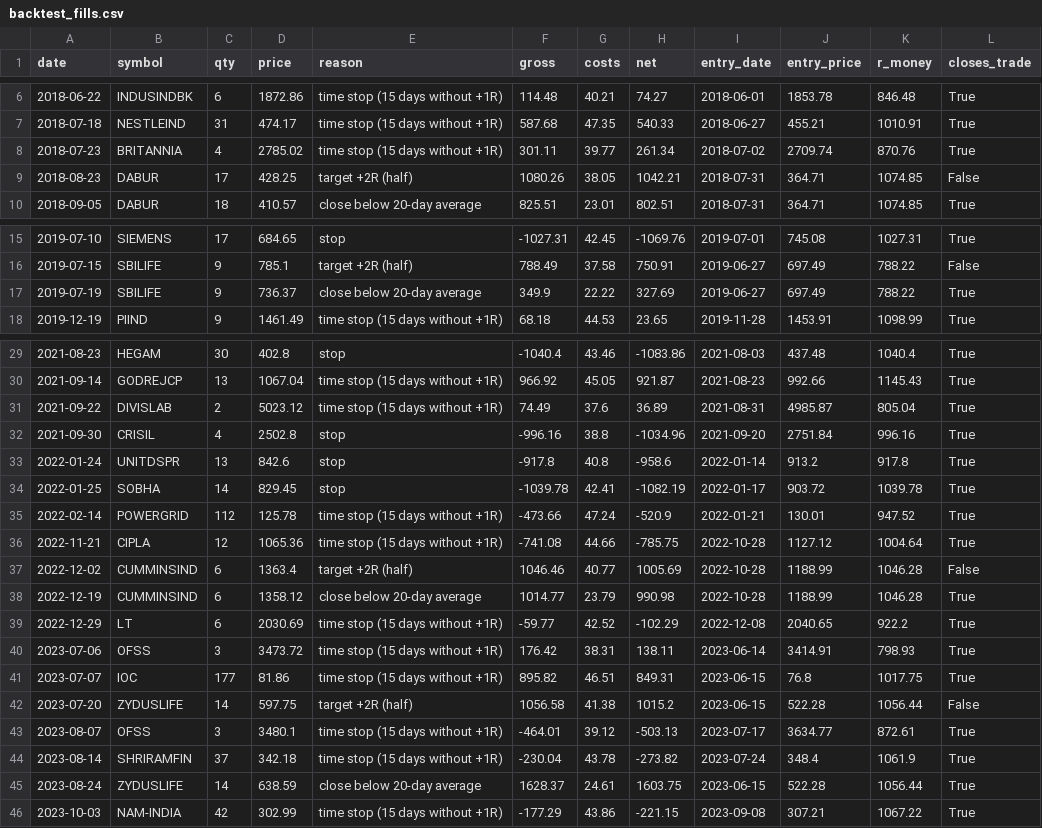
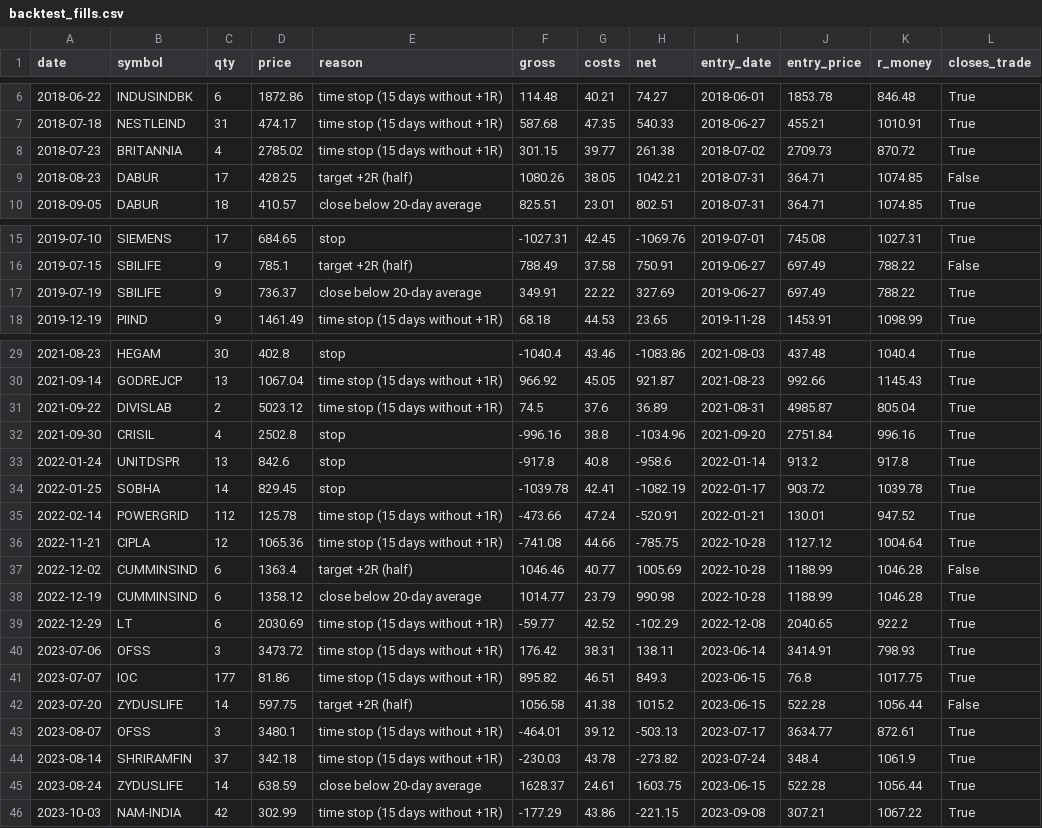
Before and after one commit to tathagatl/nifty-engine, a CSV file: out/backtest_fills.csv, drawn as a sheet; only a part is shown, gaps mark what is left out.

```diff
--- a/out/backtest_fills.csv
+++ b/out/backtest_fills.csv
@@ -7,3 +7,3 @@ date,symbol,qty,price,reason,gross,costs,net,entry_date,entry_price,r_money,clos
 2018-07-18,NESTLEIND,31,474.17,time stop (15 days without +1R),587.68,47.35,540.33,2018-06-27,455.21,1010.91,True
-2018-07-23,BRITANNIA,4,2785.02,time stop (15 days without +1R),301.11,39.77,261.34,2018-07-02,2709.74,870.76,True
+2018-07-23,BRITANNIA,4,2785.02,time stop (15 days without +1R),301.15,39.77,261.38,2018-07-02,2709.73,870.72,True
 2018-08-23,DABUR,17,428.25,target +2R (half),1080.26,38.05,1042.21,2018-07-31,364.71,1074.85,False
@@ -16,3 +16,3 @@ date,symbol,qty,price,reason,gross,costs,net,entry_date,entry_price,r_money,clos
 2019-07-15,SBILIFE,9,785.1,target +2R (half),788.49,37.58,750.91,2019-06-27,697.49,788.22,False
-2019-07-19,SBILIFE,9,736.37,close below 20-day average,349.9,22.22,327.69,2019-06-27,697.49,788.22,True
+2019-07-19,SBILIFE,9,736.37,close below 20-day average,349.91,22.22,327.69,2019-06-27,697.49,788.22,True
 2019-12-19,PIIND,9,1461.49,time stop (15 days without +1R),68.18,44.53,23.65,2019-11-28,1453.91,1098.99,True
@@ -30,3 +30,3 @@ date,symbol,qty,price,reason,gross,costs,net,entry_date,entry_price,r_money,clos
 2021-09-14,GODREJCP,13,1067.04,time stop (15 days without +1R),966.92,45.05,921.87,2021-08-23,992.66,1145.43,True
-2021-09-22,DIVISLAB,2,5023.12,time stop (15 days without +1R),74.49,37.6,36.89,2021-08-31,4985.87,805.04,True
+2021-09-22,DIVISLAB,2,5023.12,time stop (15 days without +1R),74.5,37.6,36.89,2021-08-31,4985.87,805.04,True
 2021-09-30,CRISIL,4,2502.8,stop,-996.16,38.8,-1034.96,2021-09-20,2751.84,996.16,True
@@ -34,3 +34,3 @@ date,symbol,qty,price,reason,gross,costs,net,entry_date,entry_price,r_money,clos
 2022-01-25,SOBHA,14,829.45,stop,-1039.78,42.41,-1082.19,2022-01-17,903.72,1039.78,True
-2022-02-14,POWERGRID,112,125.78,time stop (15 days without +1R),-473.66,47.24,-520.9,2022-01-21,130.01,947.52,True
+2022-02-14,POWERGRID,112,125.78,time stop (15 days without +1R),-473.66,47.24,-520.91,2022-01-21,130.01,947.52,True
 2022-11-21,CIPLA,12,1065.36,time stop (15 days without +1R),-741.08,44.66,-785.75,2022-10-28,1127.12,1004.64,True
@@ -40,6 +40,6 @@ date,symbol,qty,price,reason,gross,costs,net,entry_date,entry_price,r_money,clos
 2023-07-06,OFSS,3,3473.72,time stop (15 days without +1R),176.42,38.31,138.11,2023-06-14,3414.91,798.93,True
-2023-07-07,IOC,177,81.86,time stop (15 days without +1R),895.82,46.51,849.31,2023-06-15,76.8,1017.75,True
+2023-07-07,IOC,177,81.86,time stop (15 days without +1R),895.82,46.51,849.3,2023-06-15,76.8,1017.75,True
 2023-07-20,ZYDUSLIFE,14,597.75,target +2R (half),1056.58,41.38,1015.2,2023-06-15,522.28,1056.44,False
 2023-08-07,OFSS,3,3480.1,time stop (15 days without +1R),-464.01,39.12,-503.13,2023-07-17,3634.77,872.61,True
-2023-08-14,SHRIRAMFIN,37,342.18,time stop (15 days without +1R),-230.04,43.78,-273.82,2023-07-24,348.4,1061.9,True
+2023-08-14,SHRIRAMFIN,37,342.18,time stop (15 days without +1R),-230.03,43.78,-273.82,2023-07-24,348.4,1061.9,True
 2023-08-24,ZYDUSLIFE,14,638.59,close below 20-day average,1628.37,24.61,1603.75,2023-06-15,522.28,1056.44,True
```
Also changed, not shown: out/backtest_equity.csv.
